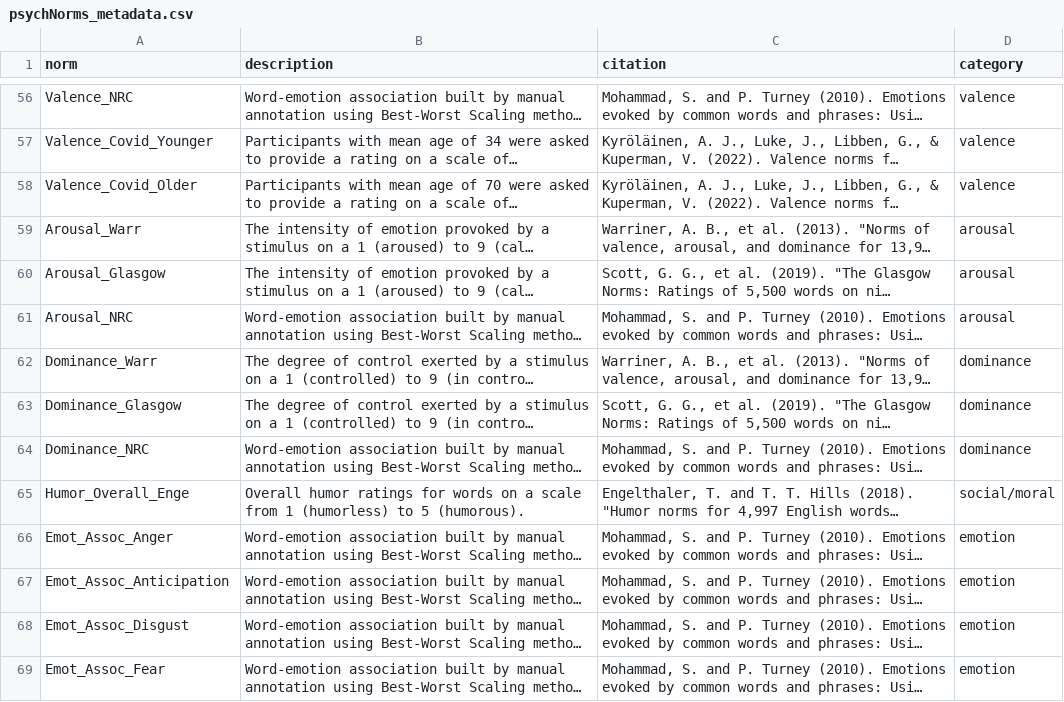
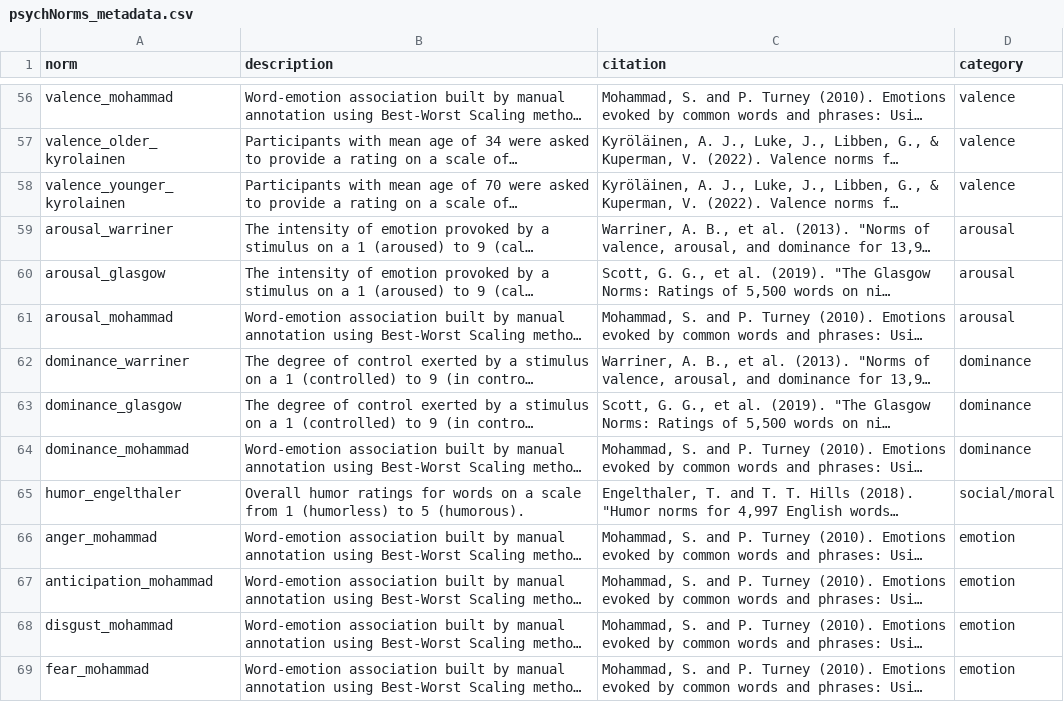
Before and after one commit to Zak-Hussain/psychNorms, a CSV file: psychNorms_metadata.csv, drawn as a sheet; only a part is shown, gaps mark what is left out; long unchanged cells end in …; the diff covers the shown part only; the diff names each change by its address in the sheet, - before the commit and + after, or states it on an @@ line.

Commit message:
improve norm names

```diff
--- a/psychNorms_metadata.csv
+++ b/psychNorms_metadata.csv
-A56 (norm): Valence_NRC
+A56 (norm): valence_mohammad
-A57 (norm): Valence_Covid_Younger
+A57 (norm): valence_older_kyrolainen
-A58 (norm): Valence_Covid_Older
+A58 (norm): valence_younger_kyrolainen
-A59 (norm): Arousal_Warr
+A59 (norm): arousal_warriner
-A60 (norm): Arousal_Glasgow
+A60 (norm): arousal_glasgow
-A61 (norm): Arousal_NRC
+A61 (norm): arousal_mohammad
-A62 (norm): Dominance_Warr
+A62 (norm): dominance_warriner
-A63 (norm): Dominance_Glasgow
+A63 (norm): dominance_glasgow
-A64 (norm): Dominance_NRC
+A64 (norm): dominance_mohammad
-A65 (norm): Humor_Overall_Enge
+A65 (norm): humor_engelthaler
-A66 (norm): Emot_Assoc_Anger
+A66 (norm): anger_mohammad
-A67 (norm): Emot_Assoc_Anticipation
+A67 (norm): anticipation_mohammad
-A68 (norm): Emot_Assoc_Disgust
+A68 (norm): disgust_mohammad
-A69 (norm): Emot_Assoc_Fear
+A69 (norm): fear_mohammad
```
Also changed, not shown: 164 edited cells elsewhere in this file, 1 other file.
